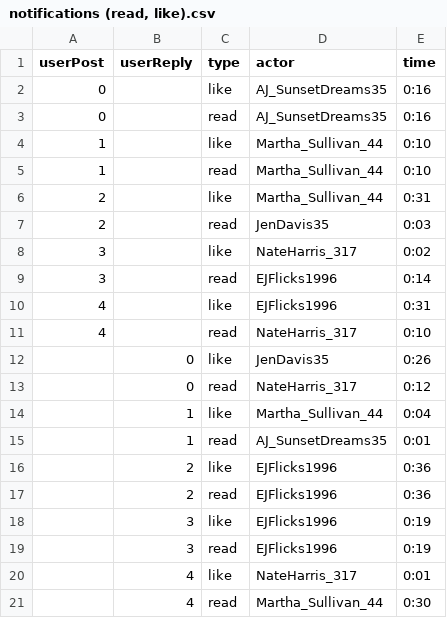
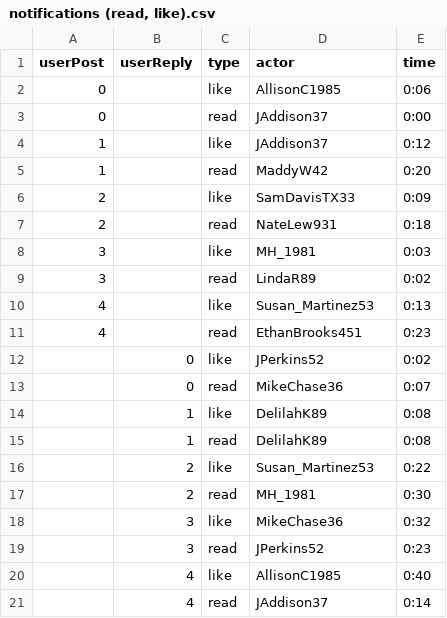
Before and after one commit to cornellsml/truman_2023, a CSV file: input/ai_simulation_content/input/notifications (read, like).csv, drawn as a sheet.

```diff
--- a/input/ai_simulation_content/input/notifications (read, like).csv
+++ b/input/ai_simulation_content/input/notifications (read, like).csv
@@ -1,21 +1,21 @@
 userPost,userReply,type,actor,time
-0,,like,AJ_SunsetDreams35,0:16
-0,,read,AJ_SunsetDreams35,0:16
-1,,like,Martha_Sullivan_44,0:10
-1,,read,Martha_Sullivan_44,0:10
-2,,like,Martha_Sullivan_44,0:31
-2,,read,JenDavis35,0:03
-3,,like,NateHarris_317,0:02
-3,,read,EJFlicks1996,0:14
-4,,like,EJFlicks1996,0:31
-4,,read,NateHarris_317,0:10
-,0,like,JenDavis35,0:26
-,0,read,NateHarris_317,0:12
-,1,like,Martha_Sullivan_44,0:04
-,1,read,AJ_SunsetDreams35,0:01
-,2,like,EJFlicks1996,0:36
-,2,read,EJFlicks1996,0:36
-,3,like,EJFlicks1996,0:19
-,3,read,EJFlicks1996,0:19
-,4,like,NateHarris_317,0:01
-,4,read,Martha_Sullivan_44,0:30
+0,,like,AllisonC1985,0:06
+0,,read,JAddison37,0:00
+1,,like,JAddison37,0:12
+1,,read,MaddyW42,0:20
+2,,like,SamDavisTX33,0:09
+2,,read,NateLew931,0:18
+3,,like,MH_1981,0:03
+3,,read,LindaR89,0:02
+4,,like,Susan_Martinez53,0:13
+4,,read,EthanBrooks451,0:23
+,0,like,JPerkins52,0:02
+,0,read,MikeChase36,0:07
+,1,like,DelilahK89,0:08
+,1,read,DelilahK89,0:08
+,2,like,Susan_Martinez53,0:22
+,2,read,MH_1981,0:30
+,3,like,MikeChase36,0:32
+,3,read,JPerkins52,0:23
+,4,like,AllisonC1985,0:40
+,4,read,JAddison37,0:14
```
Also changed, not shown: input/ai_simulation_content/input/actors.csv, input/ai_simulation_content/input/notifications (reply).csv, 2 other files.
